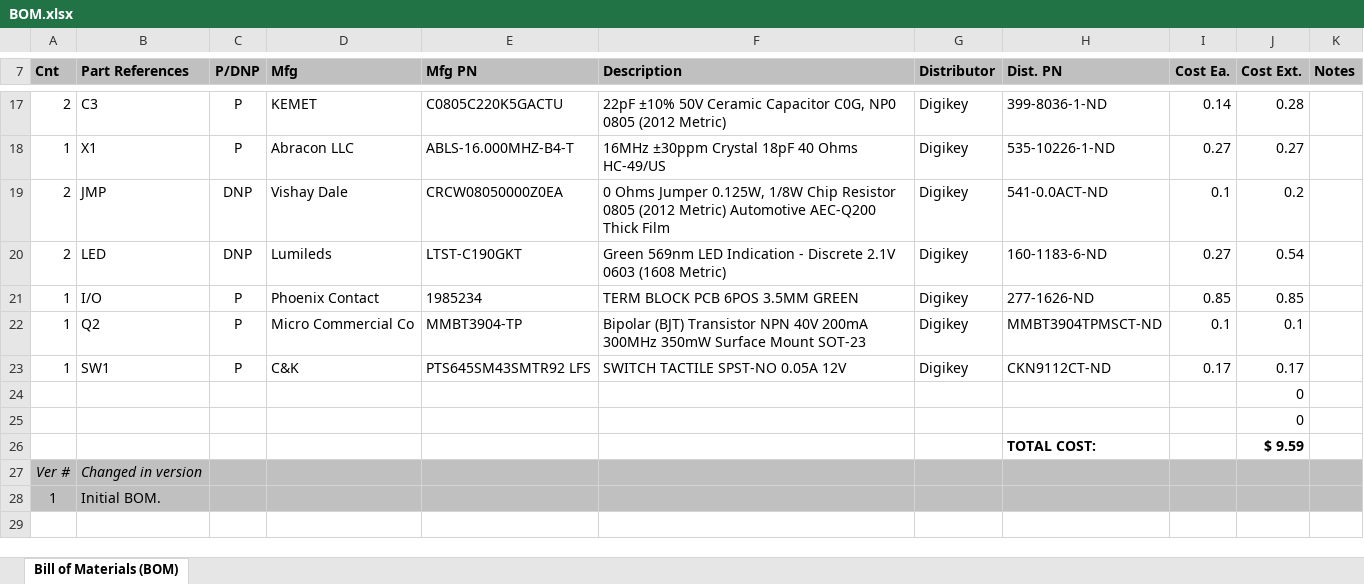
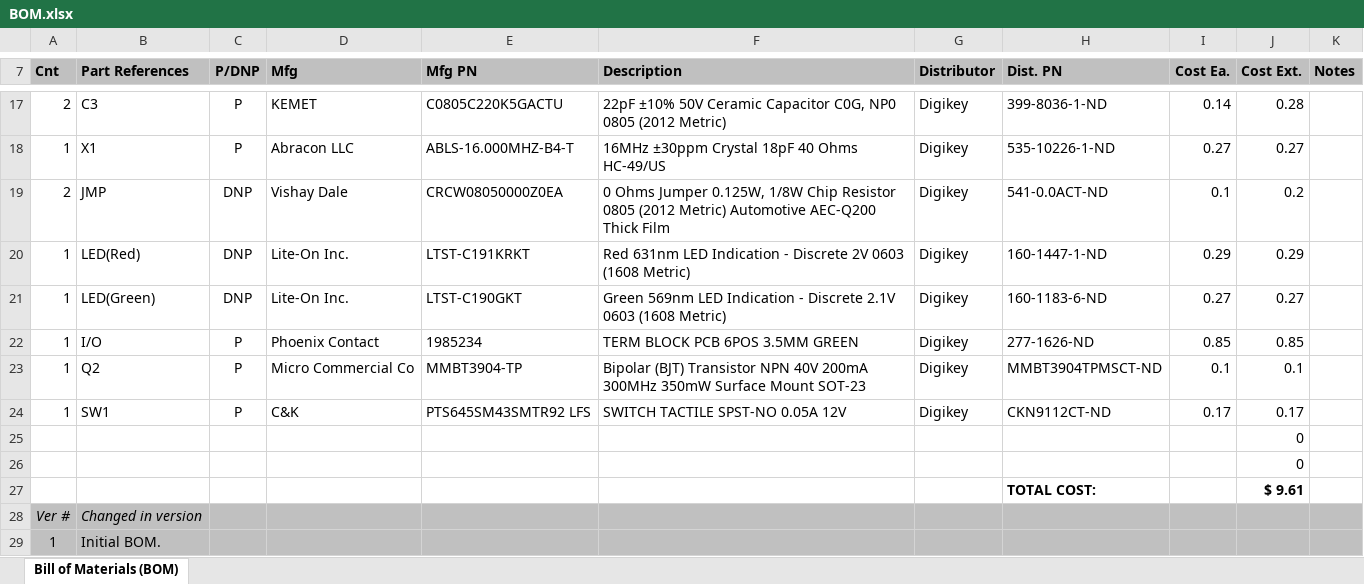
Before and after one commit to jp32/ece411-pdx, an Excel workbook: documents/BOM.xlsx, sheet Bill of Materials (BOM), drawn as a sheet; only a part is shown, gaps mark what is left out; values as stored, in another font and other column widths than the file's, no borders; addresses are those after the commit; the diff names each change by its address in the sheet, - before the commit and + after, or states it on an @@ line.

Commit message:
Add files via upload

```diff
--- a/documents/BOM.xlsx (sheet Bill of Materials (BOM))
+++ b/documents/BOM.xlsx (sheet Bill of Materials (BOM))
+row 20: 1 | LED(Red) | DNP | Lite-On Inc. | LTST-C191KRKT | Red 631nm LED Indication - Discrete 2V 0603 (1608 Metric) | Digikey | 160-1447-1-ND | 0.29 | 0.29
-A21 (Cnt): 2
+A21 (Cnt): 1
-B21 (Part References): LED
+B21 (Part References): LED(Green)
-D21 (Mfg): Lumileds
+D21 (Mfg): Lite-On Inc.
-J21 (Cost Ext.): 0.54
+J21 (Cost Ext.): 0.27
-J27 (Cost Ext.): $ 9.59
+J27 (Cost Ext.): $ 9.61
```
Also changed, not shown: formulas that keep their value.
